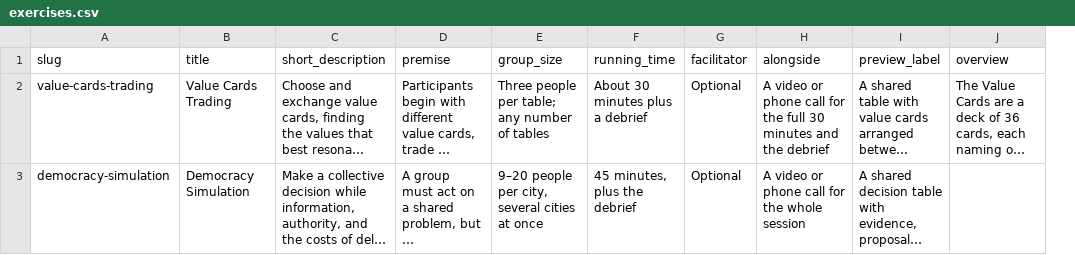
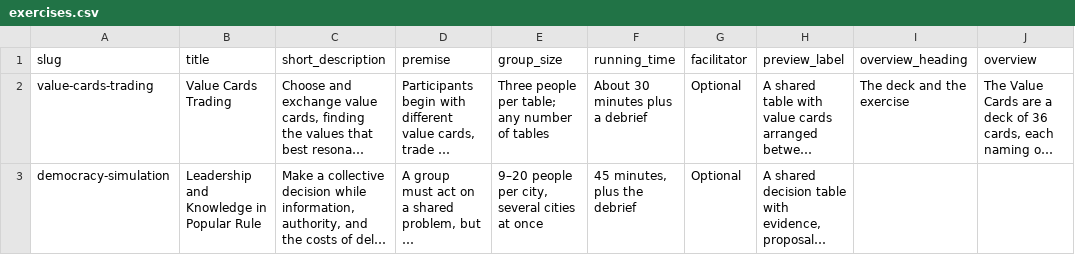
Before and after one commit to tperry17/Ethics-Sandbox-Virtual-Tabletop, a CSV file: content/site/exercises.csv, drawn as a sheet; long unchanged cells end in …; removed rows and columns are numbered as before the commit, all else as after; the diff names each change by its address in the sheet, - before the commit and + after, or states it on an @@ line.

```diff
--- a/content/site/exercises.csv
+++ b/content/site/exercises.csv
-column H (alongside), rows 2-3: A video or phone call for the full 30 minutes and the debrief | A video or phone call for the whole session
+column I (overview_heading), row 2: The deck and the exercise
-B3 (title): Democracy Simulation
+B3 (title): Leadership and Knowledge in Popular Rule
```
Also changed, not shown: 26 other files.
